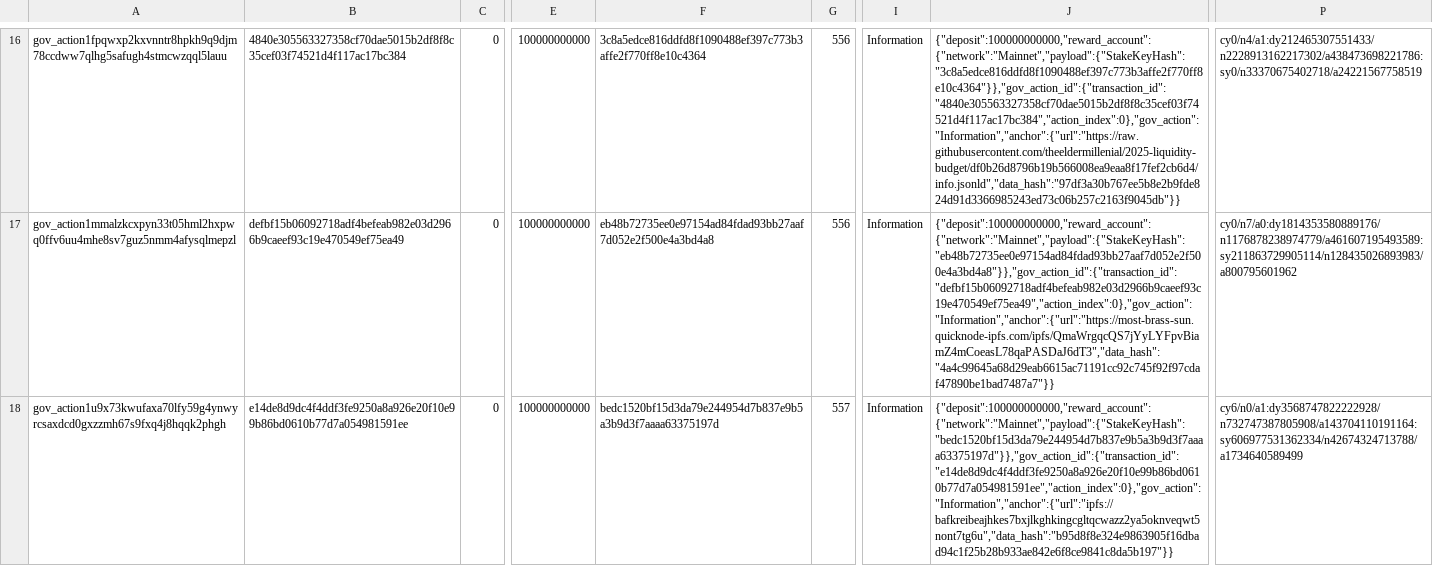
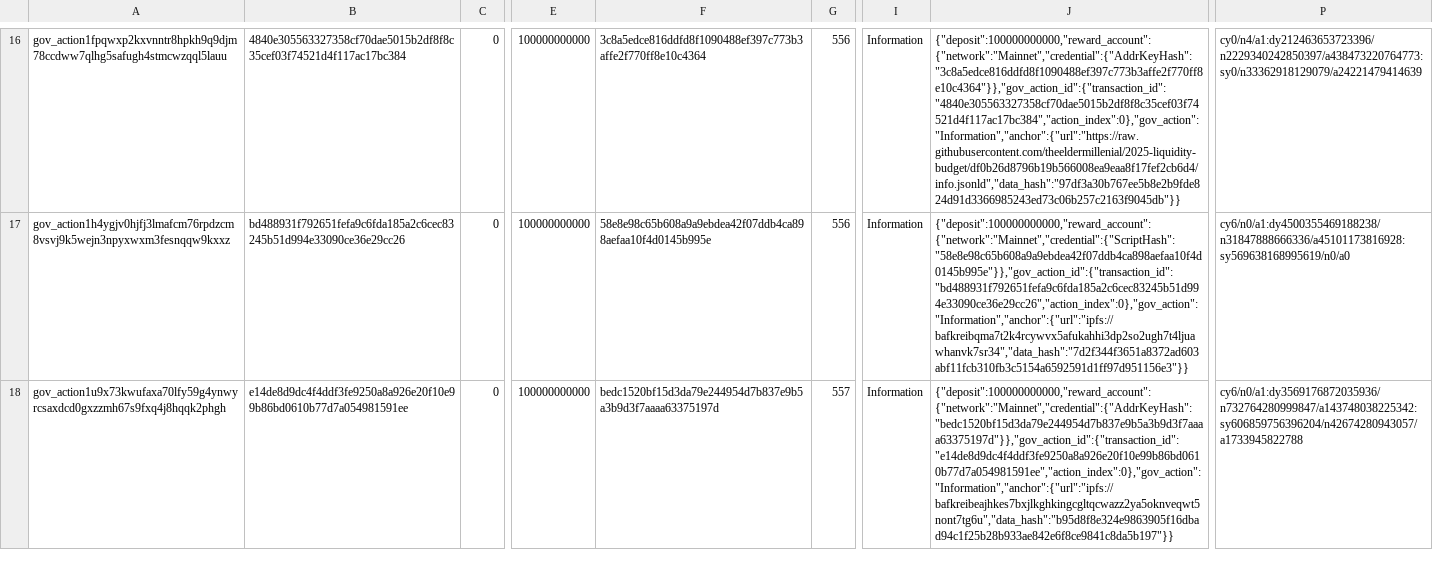
Before and after one commit to input-output-hk/acropolis, a CSV file: modules/governance_state/data/conway_verification.csv, drawn as a sheet; only a part is shown, gaps mark what is left out; the diff covers the shown part only; the diff names each change by its address in the sheet, - before the commit and + after, or states it on an @@ line.

```diff
--- a/modules/governance_state/data/conway_verification.csv
+++ b/modules/governance_state/data/conway_verification.csv
-J16: {"deposit":100000000000,"reward_account":{"network":"Mainnet","payload":{"StakeKeyHash":"3c8a5edce816ddfd8f1090488ef397c773b3affe2f770ff8e10c4364"}},"gov_action_id":{"transaction_id":"4840e305563327358cf70dae5015b2df8f8c35cef03f74521d4f117ac17bc384","action_index":0},"gov_action":"Information","anchor":{"url":"https://raw.githubusercontent.com/theeldermillenial/2025-liquidity-budget/df0b26d8796b19b566008ea9eaa8f17fef2cb6d4/info.jsonld","data_hash":"97df3a30b767ee5b8e2b9fde824d91d3366985243ed73c06b257c2163f9045db"}}
+J16: {"deposit":100000000000,"reward_account":{"network":"Mainnet","credential":{"AddrKeyHash":"3c8a5edce816ddfd8f1090488ef397c773b3affe2f770ff8e10c4364"}},"gov_action_id":{"transaction_id":"4840e305563327358cf70dae5015b2df8f8c35cef03f74521d4f117ac17bc384","action_index":0},"gov_action":"Information","anchor":{"url":"https://raw.githubusercontent.com/theeldermillenial/2025-liquidity-budget/df0b26d8796b19b566008ea9eaa8f17fef2cb6d4/info.jsonld","data_hash":"97df3a30b767ee5b8e2b9fde824d91d3366985243ed73c06b257c2163f9045db"}}
-P16: cy0/n4/a1:dy212465307551433/n2228913162217302/a438473698221786:sy0/n33370675402718/a24221567758519
+P16: cy0/n4/a1:dy212463653723396/n2229340242850397/a438473220764773:sy0/n33362918129079/a24221479414639
-A17: gov_action1mmalzkcxpyn33t05hml2hxpwq0ffv6uu4mhe8sv7guz5nmm4afysqlmepzl
+A17: gov_action1h4ygjv0hjfj3lmafcm76rpdzcm8vsvj9k5wejn3npyxwxm3fesnqqw9kxxz
-B17: defbf15b06092718adf4befeab982e03d2966b9caeef93c19e470549ef75ea49
+B17: bd488931f792651fefa9c6fda185a2c6cec83245b51d994e33090ce36e29cc26
-F17: eb48b72735ee0e97154ad84fdad93bb27aaf7d052e2f500e4a3bd4a8
+F17: 58e8e98c65b608a9a9ebdea42f07ddb4ca898aefaa10f4d0145b995e
-J17: {"deposit":100000000000,"reward_account":{"network":"Mainnet","payload":{"StakeKeyHash":"eb48b72735ee0e97154ad84fdad93bb27aaf7d052e2f500e4a3bd4a8"}},"gov_action_id":{"transaction_id":"defbf15b06092718adf4befeab982e03d2966b9caeef93c19e470549ef75ea49","action_index":0},"gov_action":"Information","anchor":{"url":"https://most-brass-sun.quicknode-ipfs.com/ipfs/QmaWrgqcQS7jYyLYFpvBiamZ4mCoeasL78qaPASDaJ6dT3","data_hash":"4a4c99645a68d29eab6615ac71191cc92c745f92f97cdaf47890be1bad7487a7"}}
+J17: {"deposit":100000000000,"reward_account":{"network":"Mainnet","credential":{"ScriptHash":"58e8e98c65b608a9a9ebdea42f07ddb4ca898aefaa10f4d0145b995e"}},"gov_action_id":{"transaction_id":"bd488931f792651fefa9c6fda185a2c6cec83245b51d994e33090ce36e29cc26","action_index":0},"gov_action":"Information","anchor":{"url":"ipfs://bafkreibqma7t2k4rcywvx5afukahhi3dp2so2ugh7t4ljuawhanvk7sr34","data_hash":"7d2f344f3651a8372ad603abf11fcb310fb3c5154a6592591d1ff97d951156e3"}}
-P17: cy0/n7/a0:dy1814353580889176/n1176878238974779/a461607195493589:sy211863729905114/n128435026893983/a800795601962
+P17: cy6/n0/a1:dy4500355469188238/n31847888666336/a45101173816928:sy569638168995619/n0/a0
-J18: {"deposit":100000000000,"reward_account":{"network":"Mainnet","payload":{"StakeKeyHash":"bedc1520bf15d3da79e244954d7b837e9b5a3b9d3f7aaaa63375197d"}},"gov_action_id":{"transaction_id":"e14de8d9dc4f4ddf3fe9250a8a926e20f10e99b86bd0610b77d7a054981591ee","action_index":0},"gov_action":"Information","anchor":{"url":"ipfs://bafkreibeajhkes7bxjlkghkingcgltqcwazz2ya5oknveqwt5nont7tg6u","data_hash":"b95d8f8e324e9863905f16dbad94c1f25b28b933ae842e6f8ce9841c8da5b197"}}
+J18: {"deposit":100000000000,"reward_account":{"network":"Mainnet","credential":{"AddrKeyHash":"bedc1520bf15d3da79e244954d7b837e9b5a3b9d3f7aaaa63375197d"}},"gov_action_id":{"transaction_id":"e14de8d9dc4f4ddf3fe9250a8a926e20f10e99b86bd0610b77d7a054981591ee","action_index":0},"gov_action":"Information","anchor":{"url":"ipfs://bafkreibeajhkes7bxjlkghkingcgltqcwazz2ya5oknveqwt5nont7tg6u","data_hash":"b95d8f8e324e9863905f16dbad94c1f25b28b933ae842e6f8ce9841c8da5b197"}}
-P18: cy6/n0/a1:dy3568747822222928/n732747387805908/a143704110191164:sy606977531362334/n42674324713788/a1734640589499
+P18: cy6/n0/a1:dy3569176872035936/n732764280999847/a143748038225342:sy606859756396204/n42674280943057/a1733945822788
```
Also changed, not shown: 3 added rows, 3 removed rows and 36 edited cells elsewhere in this file, 6 other files.
